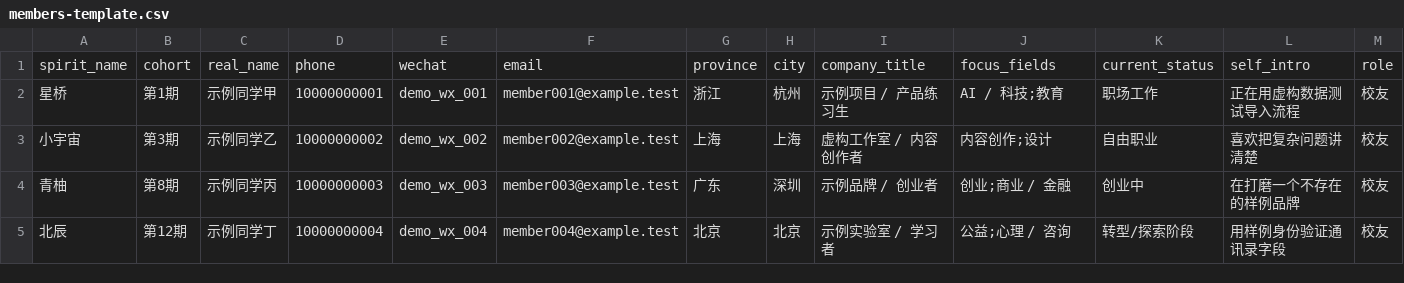
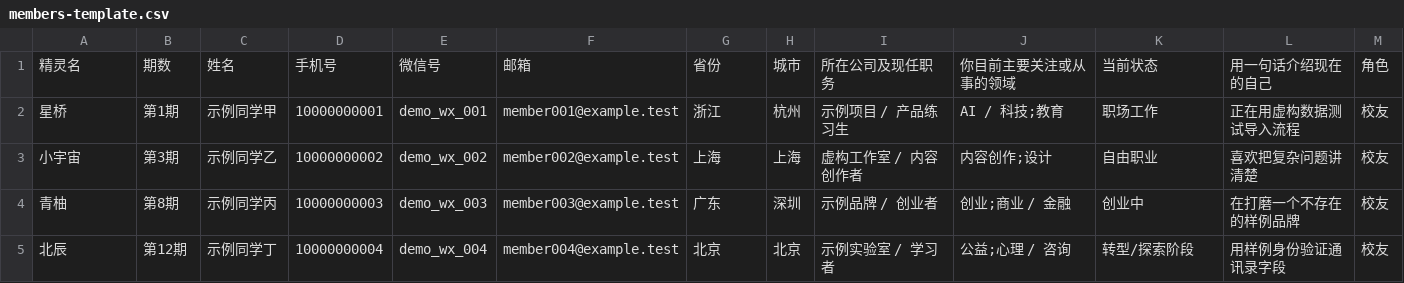
Before and after one commit to shadowwider/csight-year-meeting, a CSV file: sample-data/members-template.csv, drawn as a sheet; only a part is shown; removed rows and columns are numbered as before the commit, all else as after; rows hold the shown columns only; the diff names each change by its address in the sheet, - before the commit and + after, or states it on an @@ line.

```diff
--- a/sample-data/members-template.csv
+++ b/sample-data/members-template.csv
-row 1: spirit_name | cohort | real_name | phone | wechat | email | province | city | company_title | focus_fields | current_status | self_intro | role
+row 1: 精灵名 | 期数 | 姓名 | 手机号 | 微信号 | 邮箱 | 省份 | 城市 | 所在公司及现任职务 | 你目前主要关注或从事的领域 | 当前状态 | 用一句话介绍现在的自己 | 角色
```
Also changed, not shown: 4 other files.
